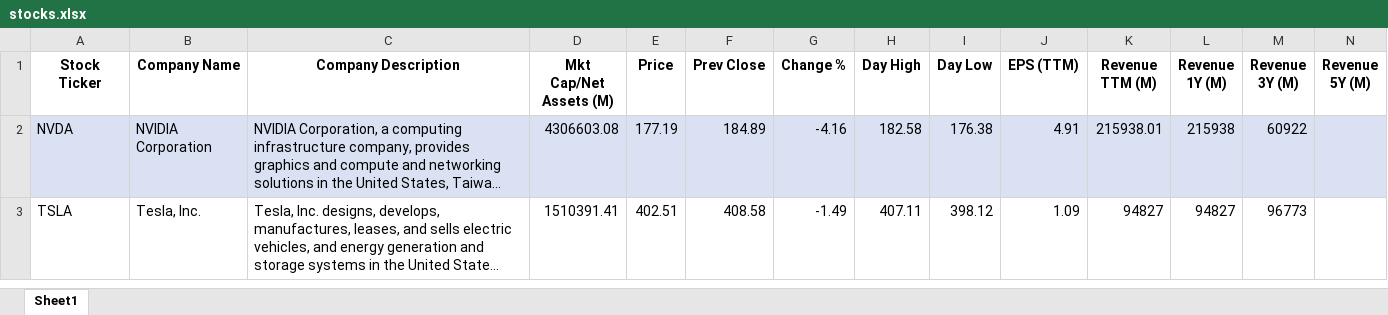
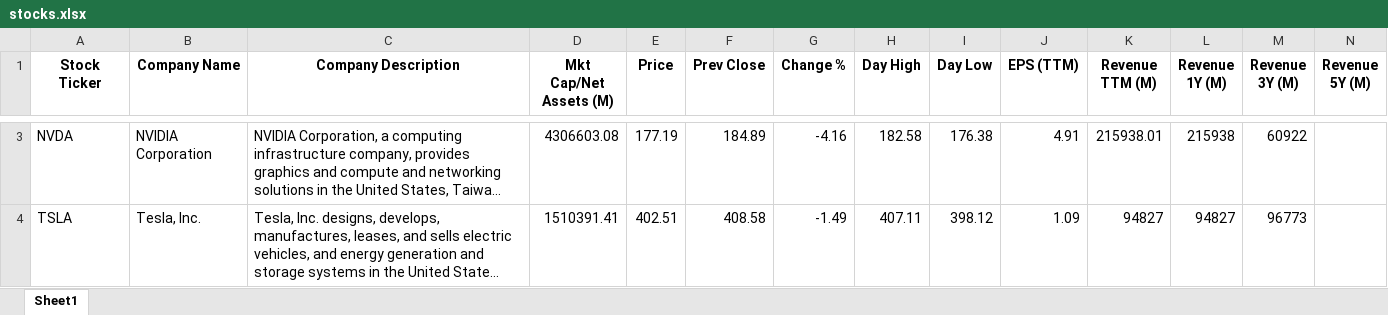
Before and after one commit to gaboch1909/claude_code, an Excel workbook: stocks.xlsx, sheet Sheet1, drawn as a sheet; only a part is shown, gaps mark what is left out; long unchanged cells end in …; values as stored, in another font and other column widths than the file's, no borders; addresses are those after the commit; the diff covers the shown part only; the diff names each change by its address in the sheet, - before the commit and + after, or states it on an @@ line.

Commit message:
update stocks

```diff
--- a/stocks.xlsx (sheet Sheet1)
+++ b/stocks.xlsx (sheet Sheet1)
-A3:N3 fill: #D9E1F2
+A3:N3 fill: none
```
Also changed, not shown: 1 added row and cell formats elsewhere in this sheet.
